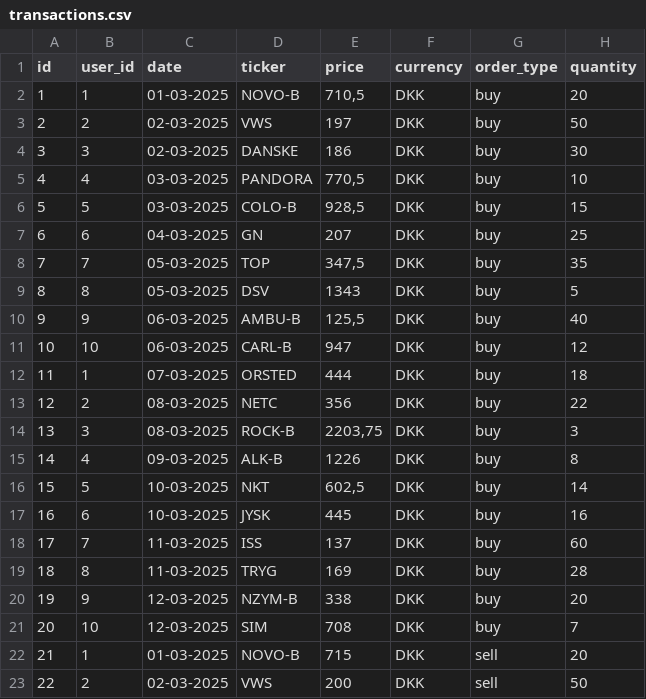
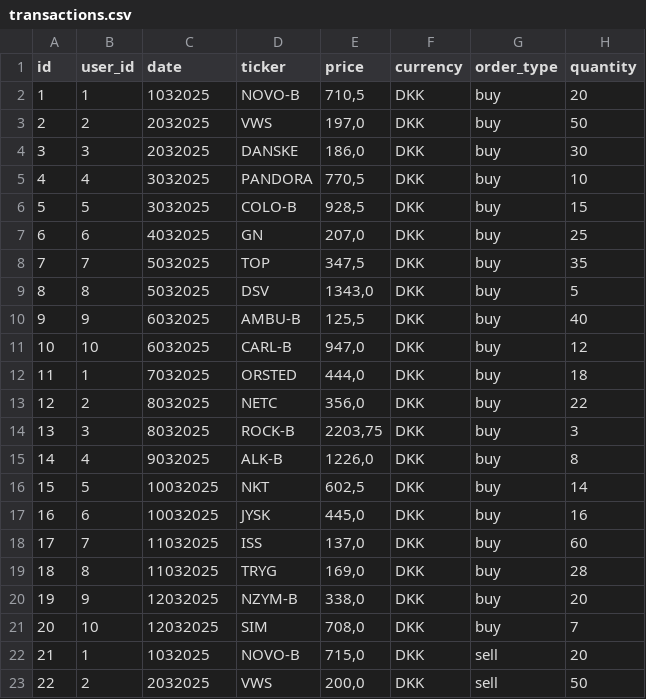
Before and after one commit to linuxcompas/Investeringsklubben, a CSV file: Database/transactions.csv, drawn as a sheet.

Commit message:
transaction

```diff
--- a/Database/transactions.csv
+++ b/Database/transactions.csv
@@ -1,23 +1,23 @@
 id;user_id;date;ticker;price;currency;order_type;quantity
-1;1;01-03-2025;NOVO-B;710,5;DKK;buy;20
-2;2;02-03-2025;VWS;197;DKK;buy;50
-3;3;02-03-2025;DANSKE;186;DKK;buy;30
-4;4;03-03-2025;PANDORA;770,5;DKK;buy;10
-5;5;03-03-2025;COLO-B;928,5;DKK;buy;15
-6;6;04-03-2025;GN;207;DKK;buy;25
-7;7;05-03-2025;TOP;347,5;DKK;buy;35
-8;8;05-03-2025;DSV;1343;DKK;buy;5
-9;9;06-03-2025;AMBU-B;125,5;DKK;buy;40
-10;10;06-03-2025;CARL-B;947;DKK;buy;12
-11;1;07-03-2025;ORSTED;444;DKK;buy;18
-12;2;08-03-2025;NETC;356;DKK;buy;22
-13;3;08-03-2025;ROCK-B;2203,75;DKK;buy;3
-14;4;09-03-2025;ALK-B;1226;DKK;buy;8
-15;5;10-03-2025;NKT;602,5;DKK;buy;14
-16;6;10-03-2025;JYSK;445;DKK;buy;16
-17;7;11-03-2025;ISS;137;DKK;buy;60
-18;8;11-03-2025;TRYG;169;DKK;buy;28
-19;9;12-03-2025;NZYM-B;338;DKK;buy;20
-20;10;12-03-2025;SIM;708;DKK;buy;7
-21;1;01-03-2025;NOVO-B;715;DKK;sell;20
-22;2;02-03-2025;VWS;200;DKK;sell;50
+1;1;1032025;NOVO-B;710,5;DKK;buy;20
+2;2;2032025;VWS;197,0;DKK;buy;50
+3;3;2032025;DANSKE;186,0;DKK;buy;30
+4;4;3032025;PANDORA;770,5;DKK;buy;10
+5;5;3032025;COLO-B;928,5;DKK;buy;15
+6;6;4032025;GN;207,0;DKK;buy;25
+7;7;5032025;TOP;347,5;DKK;buy;35
+8;8;5032025;DSV;1343,0;DKK;buy;5
+9;9;6032025;AMBU-B;125,5;DKK;buy;40
+10;10;6032025;CARL-B;947,0;DKK;buy;12
+11;1;7032025;ORSTED;444,0;DKK;buy;18
+12;2;8032025;NETC;356,0;DKK;buy;22
+13;3;8032025;ROCK-B;2203,75;DKK;buy;3
+14;4;9032025;ALK-B;1226,0;DKK;buy;8
+15;5;10032025;NKT;602,5;DKK;buy;14
+16;6;10032025;JYSK;445,0;DKK;buy;16
+17;7;11032025;ISS;137,0;DKK;buy;60
+18;8;11032025;TRYG;169,0;DKK;buy;28
+19;9;12032025;NZYM-B;338,0;DKK;buy;20
+20;10;12032025;SIM;708,0;DKK;buy;7
+21;1;1032025;NOVO-B;715,0;DKK;sell;20
+22;2;2032025;VWS;200,0;DKK;sell;50
```
Also changed, not shown: 19 other files.
